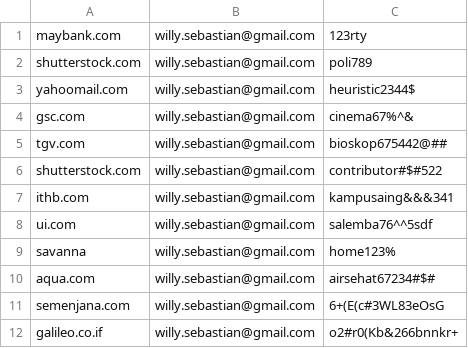
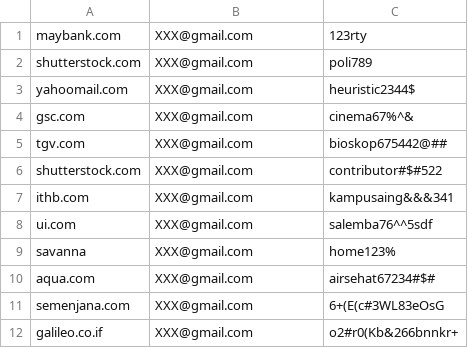
Before and after one commit to willyarrows/100-days-of-python, a CSV file: project029-password-manager-app/password_list.csv, drawn as a sheet.

Commit message:
Update email list

```diff
--- a/project029-password-manager-app/password_list.csv
+++ b/project029-password-manager-app/password_list.csv
@@ -1,12 +1,12 @@
-maybank.com|willy.sebastian@gmail.com|123rty
-shutterstock.com|willy.sebastian@gmail.com|poli789
-yahoomail.com|willy.sebastian@gmail.com|heuristic2344$
-gsc.com|willy.sebastian@gmail.com|cinema67%^&
-tgv.com|willy.sebastian@gmail.com|bioskop675442@##
-shutterstock.com|willy.sebastian@gmail.com|contributor#$#522
-ithb.com|willy.sebastian@gmail.com|kampusaing&&&341
-ui.com|willy.sebastian@gmail.com|salemba76^^5sdf
-savanna|willy.sebastian@gmail.com|home123%
-aqua.com|willy.sebastian@gmail.com|airsehat67234#$#
-semenjana.com|willy.sebastian@gmail.com|6+(E(c#3WL83eOsG
-galileo.co.if|willy.sebastian@gmail.com|o2#r0(Kb&266bnnkr+
+maybank.com|XXX@gmail.com|123rty
+shutterstock.com|XXX@gmail.com|poli789
+yahoomail.com|XXX@gmail.com|heuristic2344$
+gsc.com|XXX@gmail.com|cinema67%^&
+tgv.com|XXX@gmail.com|bioskop675442@##
+shutterstock.com|XXX@gmail.com|contributor#$#522
+ithb.com|XXX@gmail.com|kampusaing&&&341
+ui.com|XXX@gmail.com|salemba76^^5sdf
+savanna|XXX@gmail.com|home123%
+aqua.com|XXX@gmail.com|airsehat67234#$#
+semenjana.com|XXX@gmail.com|6+(E(c#3WL83eOsG
+galileo.co.if|XXX@gmail.com|o2#r0(Kb&266bnnkr+
```
Also changed, not shown: 1 other file.
